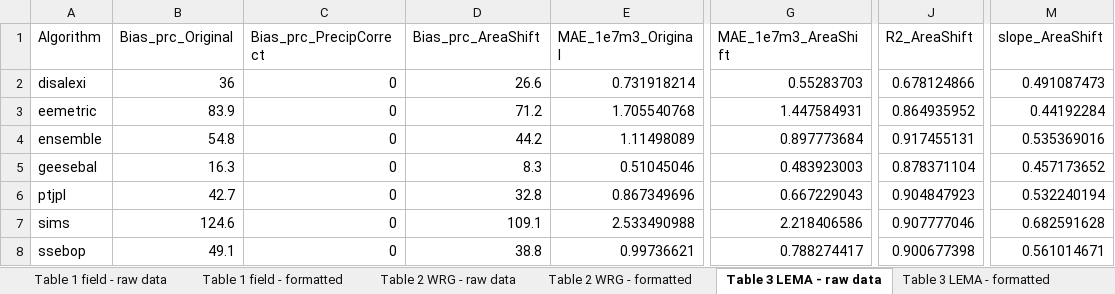
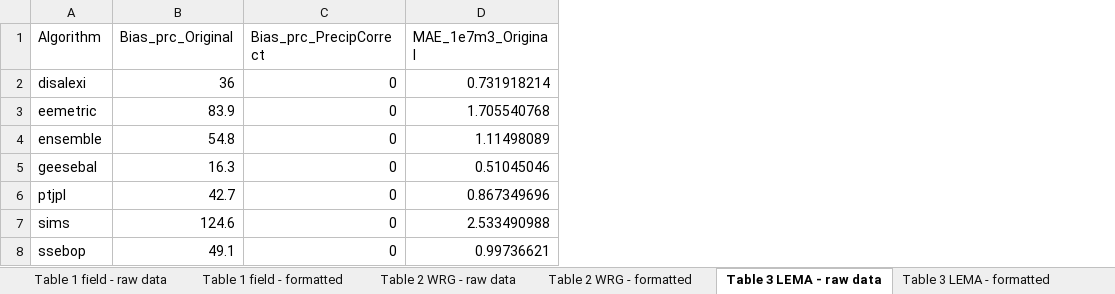
Before and after one commit to samzipper/SD-6_MapWaterConservation, an Excel workbook: figures+tables/Tables_FitStats_Formatted.xlsx, sheet Table 3 LEMA - raw data, drawn as a sheet; only a part is shown, gaps mark what is left out; values as stored, in another font and other column widths than the file's, no borders; the diff names each change by its address in the sheet, - before the commit and + after, or states it on an @@ line.

Commit message:
Update figures and tables for revision

```diff
--- a/figures+tables/Tables_FitStats_Formatted.xlsx (sheet Table 3 LEMA - raw data)
+++ b/figures+tables/Tables_FitStats_Formatted.xlsx (sheet Table 3 LEMA - raw data)
-column D (Bias_prc_AreaShift), rows 2-8: 26.6 | 71.2 | 44.2 | 8.3 | 32.8 | 109.1 | 38.8
-column G (MAE_1e7m3_AreaShift), rows 2-8: 0.55283703 | 1.447584931 | 0.897773684 | 0.483923003 | 0.667229043 | 2.218406586 | 0.788274417
-column J (R2_AreaShift), rows 2-8: 0.678124866 | 0.864935952 | 0.917455131 | 0.878371104 | 0.904847923 | 0.907777046 | 0.900677398
-column M (slope_AreaShift), rows 2-8: 0.491087473 | 0.44192284 | 0.535369016 | 0.457173652 | 0.532240194 | 0.682591628 | 0.561014671
```
Also changed, not shown: sheet Table 3 LEMA - formatted, formulas that keep their value, 5 other files.
